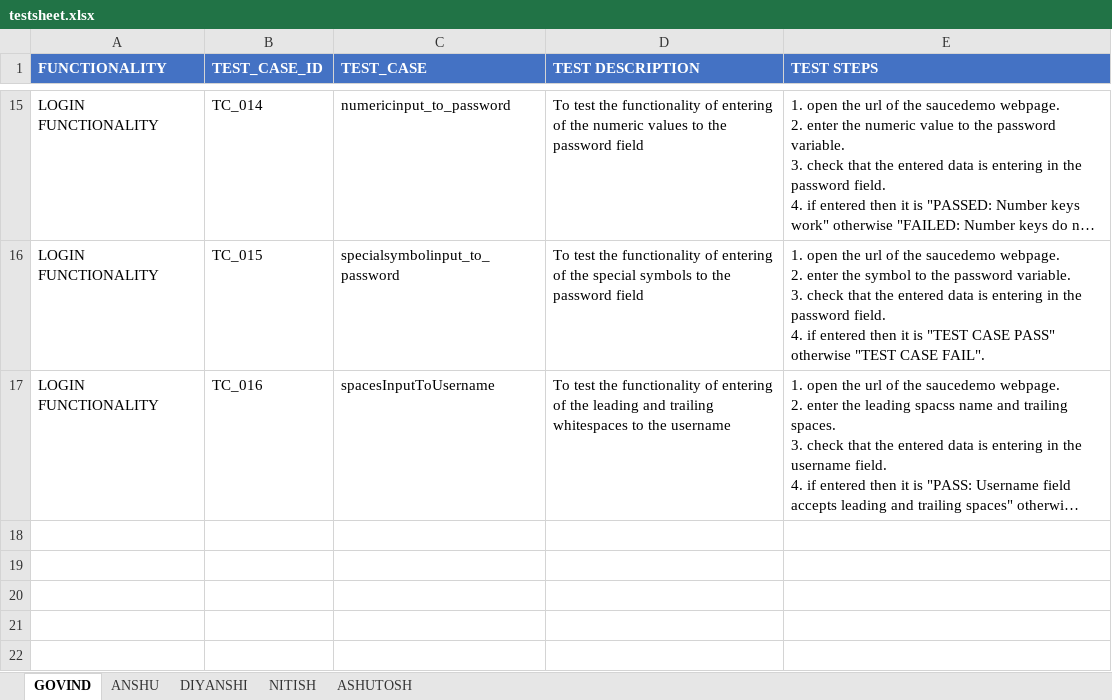
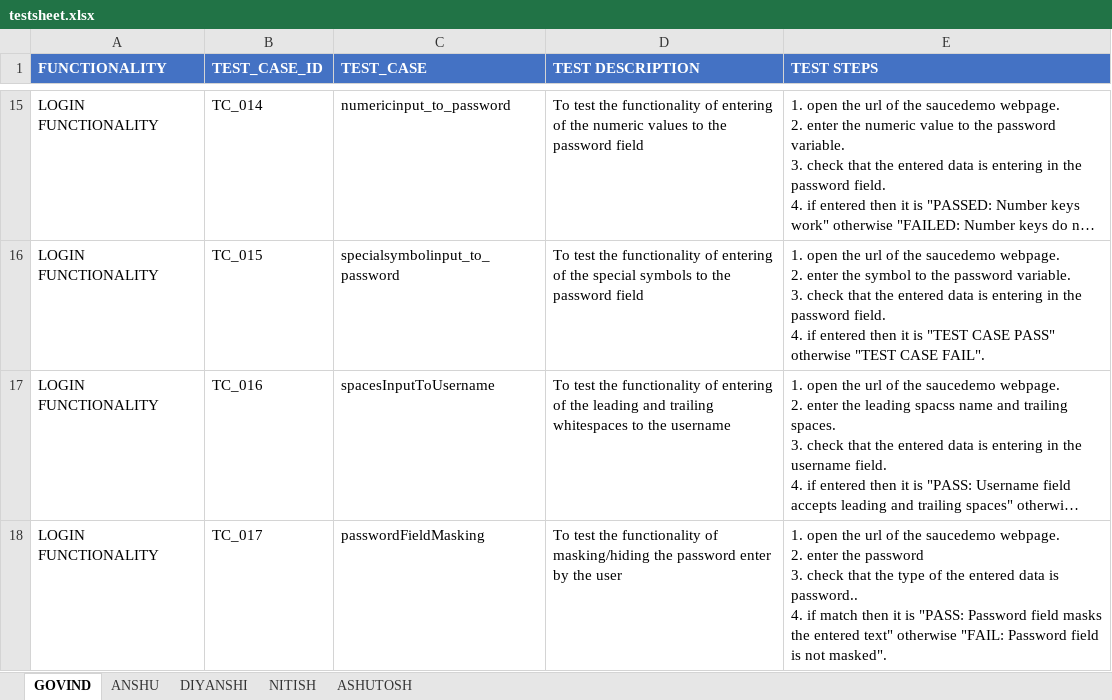
Before and after one commit to anshu0089r/SauceDemo, an Excel workbook: testsheet.xlsx, sheet GOVIND, drawn as a sheet; only a part is shown, gaps mark what is left out; long unchanged cells end in …; values as stored, in another font and other column widths than the file's, no borders; ↵ is a line break in a cell; the diff names each change by its address in the sheet, - before the commit and + after, or states it on an @@ line.

Commit message:
added the new test case as passwordFieldMasking in LOGIN_FUNCTIONALITY and the respective update in the testsheet.slsx

```diff
--- a/testsheet.xlsx (sheet GOVIND)
+++ b/testsheet.xlsx (sheet GOVIND)
+row 18: LOGIN FUNCTIONALITY | TC_017 | passwordFieldMasking | To test the functionality of masking/hiding the password enter by the user | 1. open the url of the saucedemo webpage. ↵ 2. enter the password ↵ 3. check that the type of the entered data is password.. ↵ 4. if match then it is "PASS: Password field masks the entered text" otherwise "FAIL: Password field is not masked".
```
Also changed, not shown: 1 other file.
